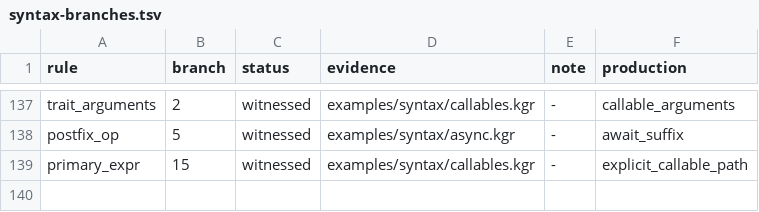
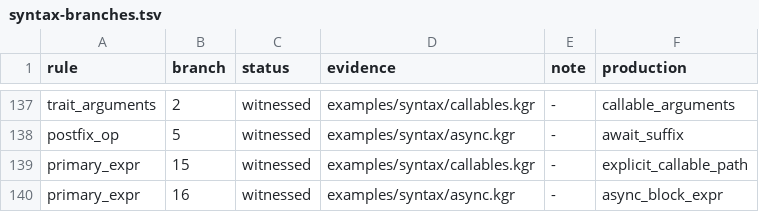
Before and after one commit to kagari-lang/kagari, a TSV file: docs/syntax-branches.tsv, drawn as a sheet; only a part is shown, gaps mark what is left out; the diff names each change by its address in the sheet, - before the commit and + after, or states it on an @@ line.

Commit message:
feat(async): Add cold async block expressions
Reuse closure capture checking and Future resume lowering for async blocks. Cover control flow, retained captures, one-shot execution and source-free artifacts; update syntax and editor support.

Plan-Phase: AR02

```diff
--- a/docs/syntax-branches.tsv
+++ b/docs/syntax-branches.tsv
+row 140: primary_expr | 16 | witnessed | examples/syntax/async.kgr | - | async_block_expr
```
Also changed, not shown: docs/syntax-coverage.tsv, 37 other files.
